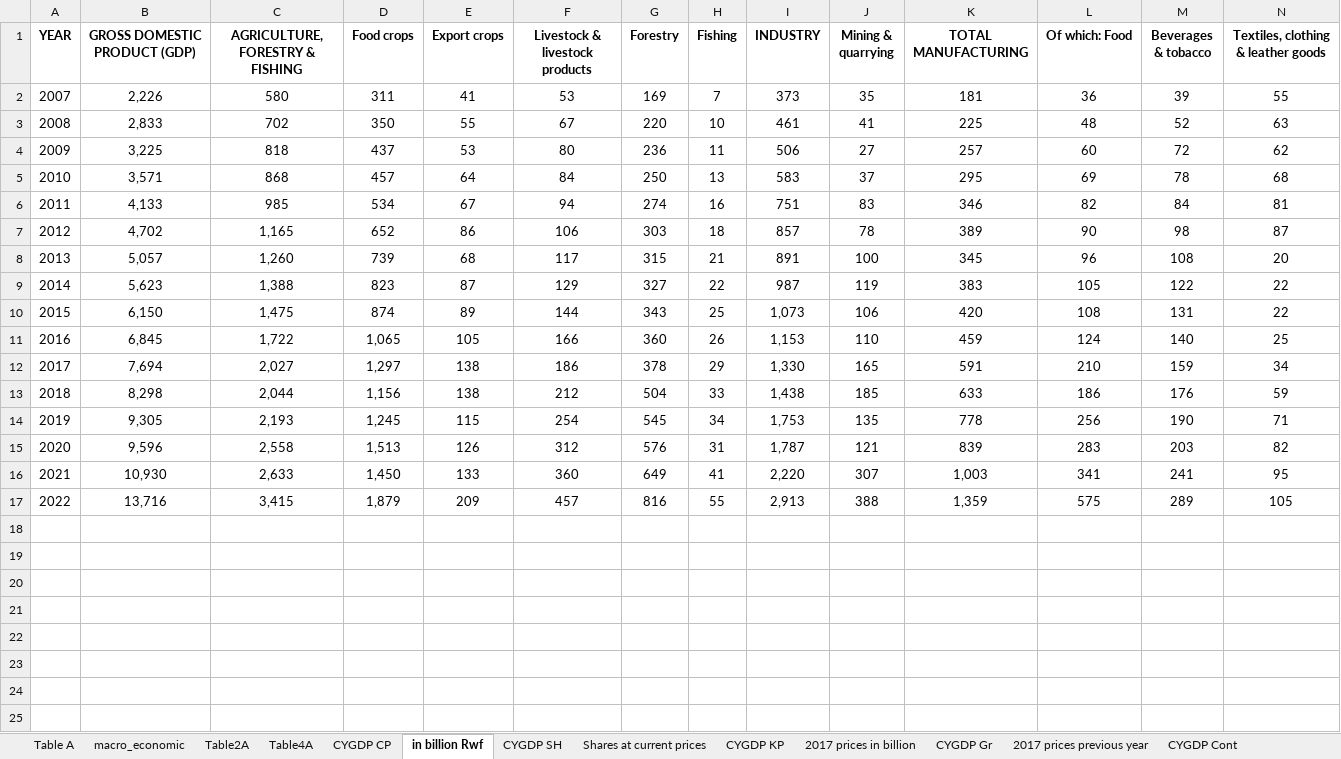
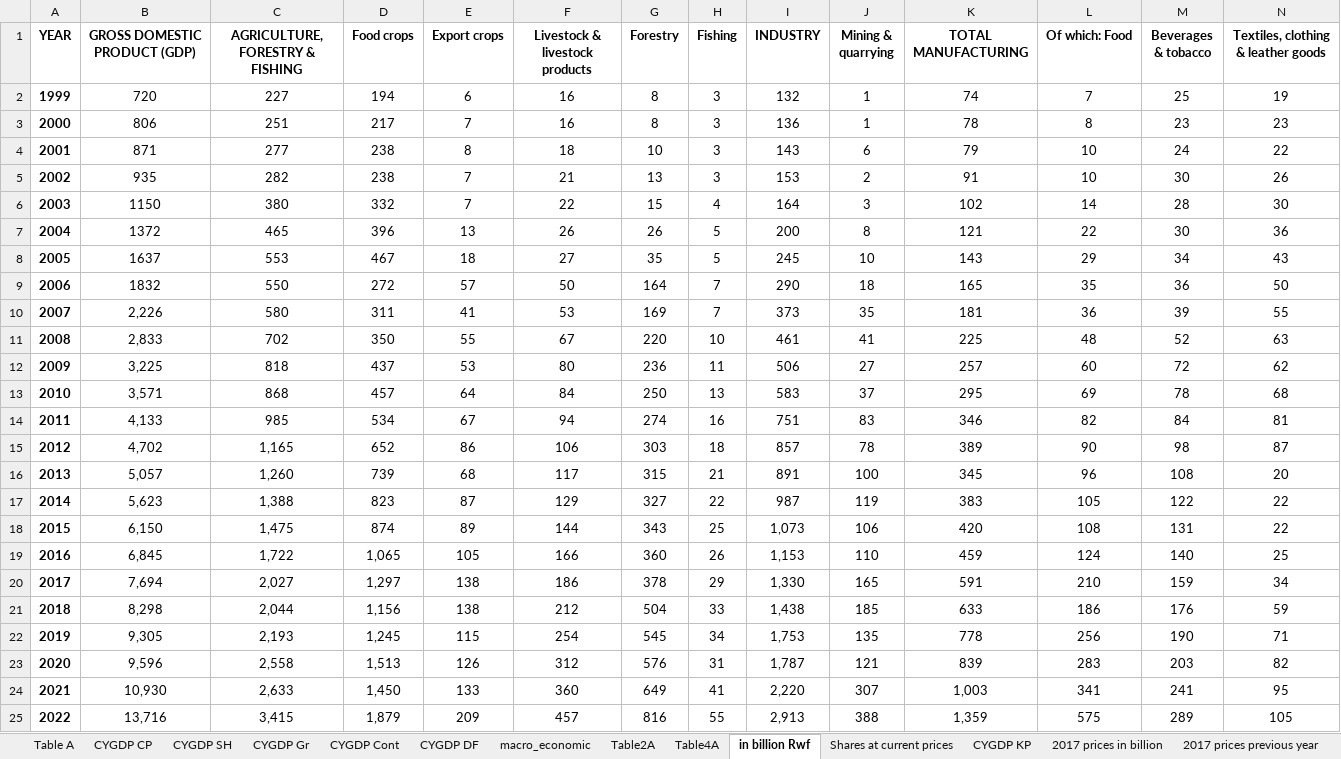
Before and after one commit to saveur1/Hackathon2023, an Excel workbook: GDP.xlsx, sheet in billion Rwf, drawn as a sheet; only a part is shown; values as stored, in another font and other column widths than the file's, no borders; addresses are those after the commit; rows hold the shown columns only; the diff names each change by its address in the sheet, - before the commit and + after, or states it on an @@ line.

```diff
--- a/GDP.xlsx (sheet in billion Rwf)
+++ b/GDP.xlsx (sheet in billion Rwf)
@@ sheet tab order changed: Table A | CYGDP CP | CYGDP SH | CYGDP Gr | CYGDP Cont | CYGDP DF | macro_economic | Table2A | Table4A | in billion Rwf | Shares at current prices | CYGDP KP | 2017 prices in billion | 2017 prices previous year @@
+row 2: 1999 | 720 | 227 | 194 | 6 | 16 | 8 | 3 | 132 | 1 | 74 | 7 | 25 | 19
+row 3: 2000 | 806 | 251 | 217 | 7 | 16 | 8 | 3 | 136 | 1 | 78 | 8 | 23 | 23
+row 4: 2001 | 871 | 277 | 238 | 8 | 18 | 10 | 3 | 143 | 6 | 79 | 10 | 24 | 22
+row 5: 2002 | 935 | 282 | 238 | 7 | 21 | 13 | 3 | 153 | 2 | 91 | 10 | 30 | 26
+row 6: 2003 | 1150 | 380 | 332 | 7 | 22 | 15 | 4 | 164 | 3 | 102 | 14 | 28 | 30
+row 7: 2004 | 1372 | 465 | 396 | 13 | 26 | 26 | 5 | 200 | 8 | 121 | 22 | 30 | 36
+row 8: 2005 | 1637 | 553 | 467 | 18 | 27 | 35 | 5 | 245 | 10 | 143 | 29 | 34 | 43
+row 9: 2006 | 1832 | 550 | 272 | 57 | 50 | 164 | 7 | 290 | 18 | 165 | 35 | 36 | 50
-A10:A25 bold: off
+A10:A25 bold: on
```
Also changed, not shown: sheet CYGDP CP, formulas that keep their value, 2 other files.
